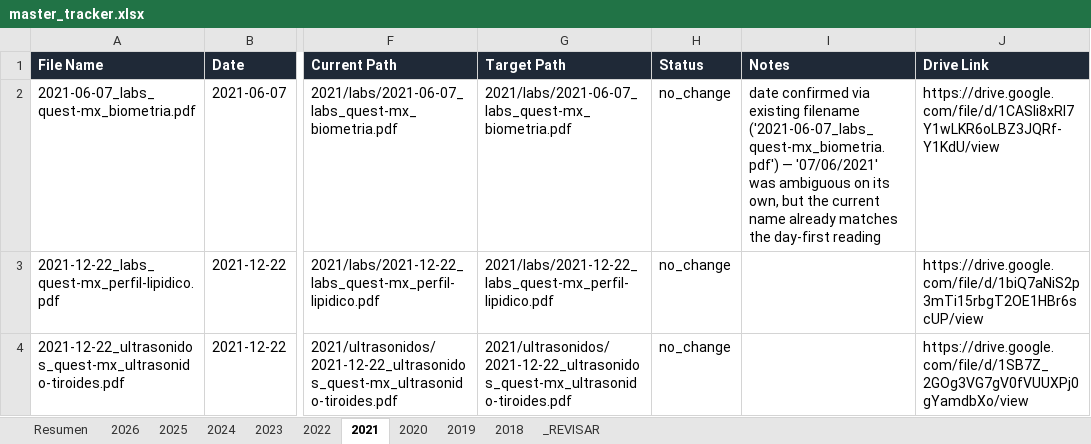
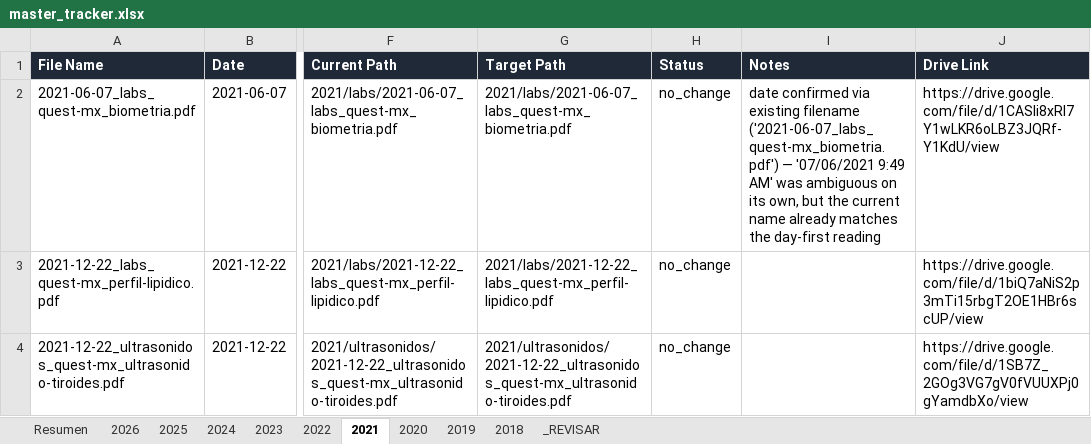
Before and after one commit to fernandomartinez-de/vital-signal-reports, an Excel workbook: tracker/master_tracker.xlsx, sheet 2021, drawn as a sheet; only a part is shown, gaps mark what is left out; values as stored, in another font and other column widths than the file's, no borders; the diff names each change by its address in the sheet, - before the commit and + after, or states it on an @@ line.

```diff
--- a/tracker/master_tracker.xlsx (sheet 2021)
+++ b/tracker/master_tracker.xlsx (sheet 2021)
-I2 (Notes): …('2021-06-07_labs_quest-mx_biometria.pdf') — '07/06/2021' was ambiguous…
+I2 (Notes): …('2021-06-07_labs_quest-mx_biometria.pdf') — '07/06/2021 9:49 AM' was ambiguous…
```
Also changed, not shown: sheet 2025, sheet 2020, sheet 2022, sheet 2019, sheet 2018, sheet 2026, 2 more sheets.
